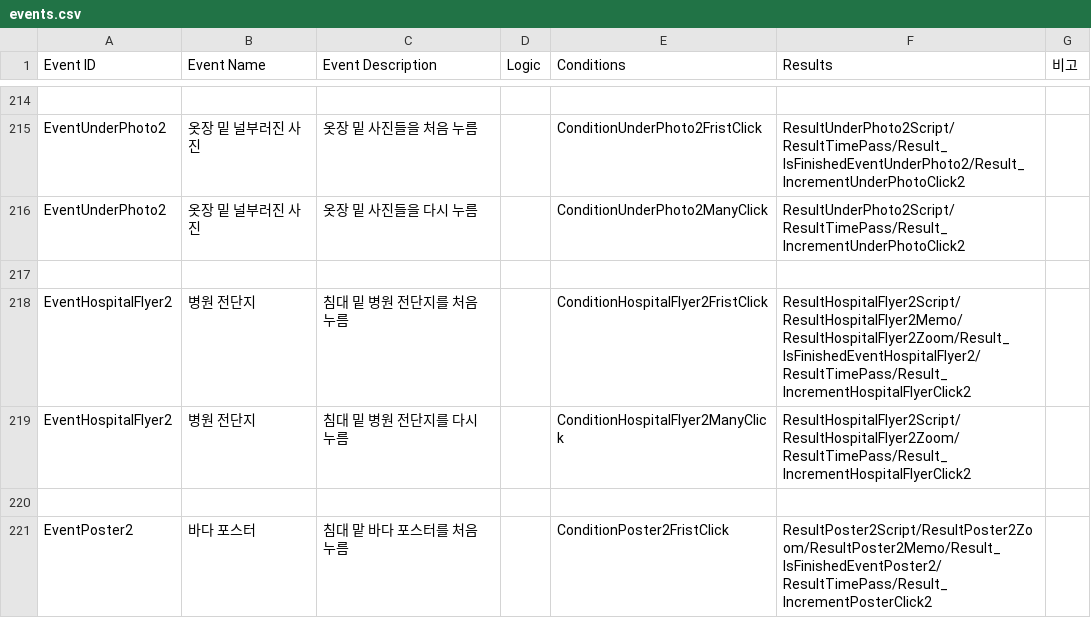
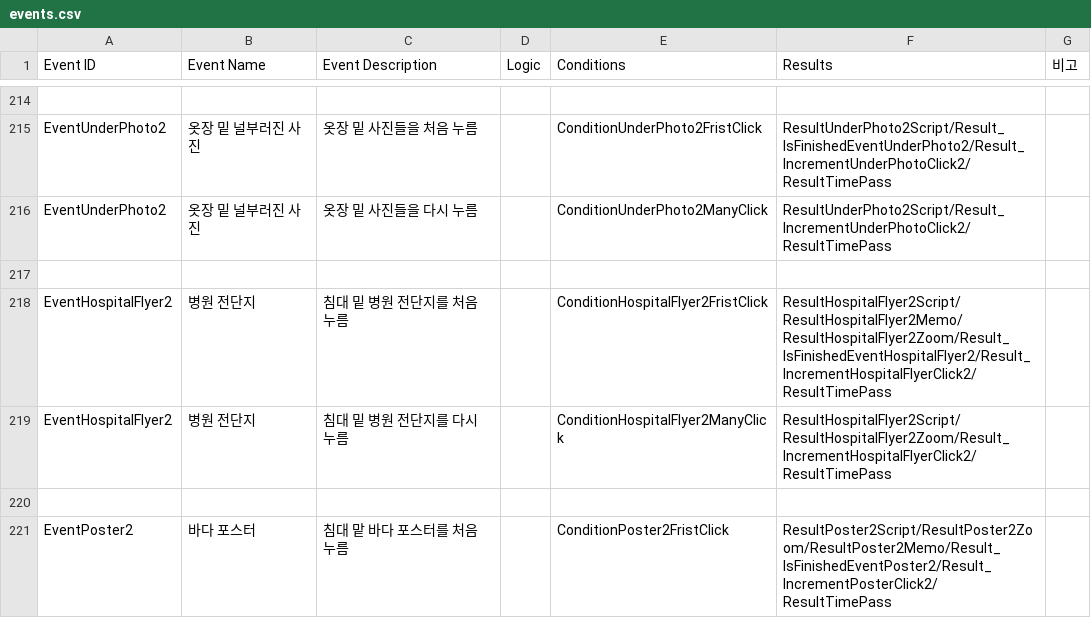
Before and after one commit to ollan365/Fate, a CSV file: Assets/Resources/Datas/events.csv, drawn as a sheet; only a part is shown, gaps mark what is left out; the diff covers the shown part only; the diff names each change by its address in the sheet, - before the commit and + after, or states it on an @@ line.

```diff
--- a/Assets/Resources/Datas/events.csv
+++ b/Assets/Resources/Datas/events.csv
-F215 (Results): ResultUnderPhoto2Script/ResultTimePass/Result_IsFinishedEventUnderPhoto2/Result_IncrementUnderPhotoClick2
+F215 (Results): ResultUnderPhoto2Script/Result_IsFinishedEventUnderPhoto2/Result_IncrementUnderPhotoClick2/ResultTimePass
-F216 (Results): ResultUnderPhoto2Script/ResultTimePass/Result_IncrementUnderPhotoClick2
+F216 (Results): ResultUnderPhoto2Script/Result_IncrementUnderPhotoClick2/ResultTimePass
-F218 (Results): ResultHospitalFlyer2Script/ResultHospitalFlyer2Memo/ResultHospitalFlyer2Zoom/Result_IsFinishedEventHospitalFlyer2/ResultTimePass/Result_IncrementHospitalFlyerClick2
+F218 (Results): ResultHospitalFlyer2Script/ResultHospitalFlyer2Memo/ResultHospitalFlyer2Zoom/Result_IsFinishedEventHospitalFlyer2/Result_IncrementHospitalFlyerClick2/ResultTimePass
-F219 (Results): ResultHospitalFlyer2Script/ResultHospitalFlyer2Zoom/ResultTimePass/Result_IncrementHospitalFlyerClick2
+F219 (Results): ResultHospitalFlyer2Script/ResultHospitalFlyer2Zoom/Result_IncrementHospitalFlyerClick2/ResultTimePass
-F221 (Results): ResultPoster2Script/ResultPoster2Zoom/ResultPoster2Memo/Result_IsFinishedEventPoster2/ResultTimePass/Result_IncrementPosterClick2
+F221 (Results): ResultPoster2Script/ResultPoster2Zoom/ResultPoster2Memo/Result_IsFinishedEventPoster2/Result_IncrementPosterClick2/ResultTimePass
```
Also changed, not shown: 43 edited cells elsewhere in this file, 11 other files.
